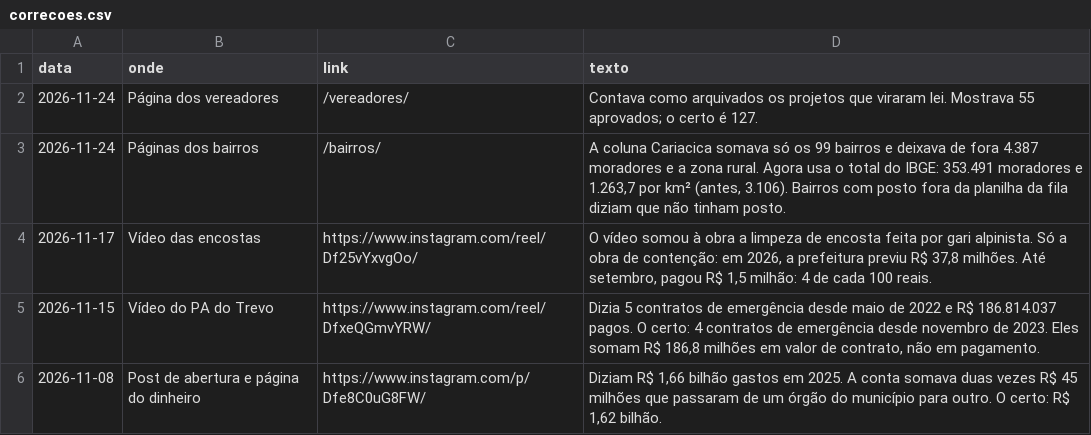
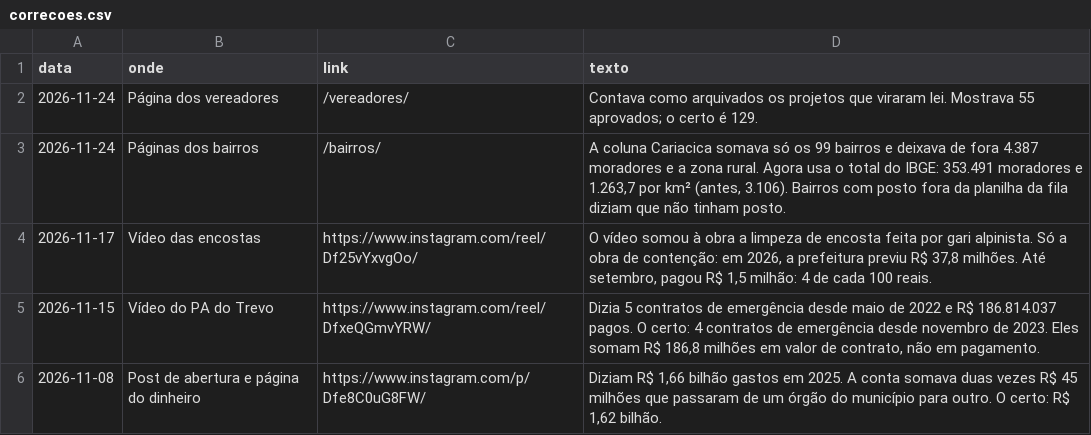
Before and after one commit to vigiacariacica/vigia-cariacica, a CSV file: data/site/correcoes.csv, drawn as a sheet.

```diff
--- a/data/site/correcoes.csv
+++ b/data/site/correcoes.csv
@@ -1,3 +1,3 @@
 data,onde,link,texto
-2026-11-24,Página dos vereadores,/vereadores/,"Contava como arquivados os projetos que viraram lei. Mostrava 55 aprovados; o certo é 127."
+2026-11-24,Página dos vereadores,/vereadores/,"Contava como arquivados os projetos que viraram lei. Mostrava 55 aprovados; o certo é 129."
 2026-11-24,Páginas dos bairros,/bairros/,"A coluna Cariacica somava só os 99 bairros e deixava de fora 4.387 moradores e a zona rural. Agora usa o total do IBGE: 353.491 moradores e 1.263,7 por km² (antes, 3.106). Bairros com posto fora da planilha da fila diziam que não tinham posto."
```
